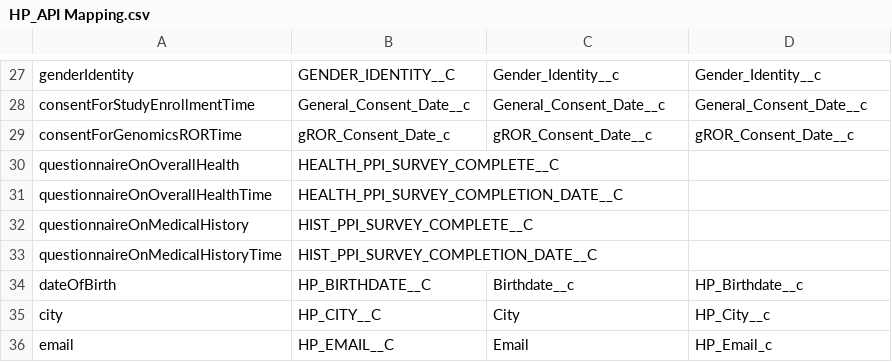
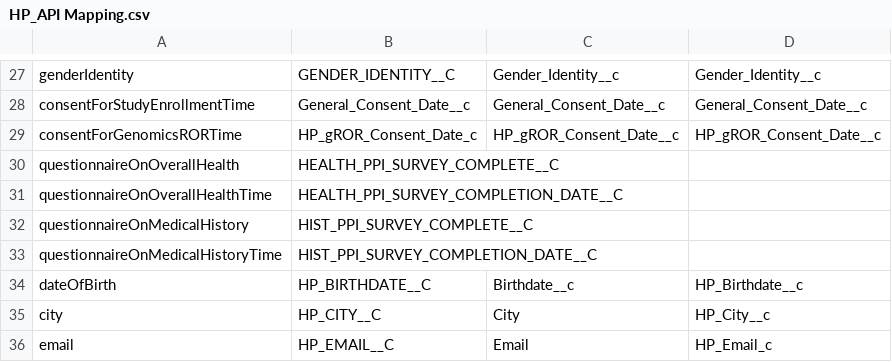
Before and after one commit to salsamojo/HP_API, a CSV file: HP_API Mapping.csv, drawn as a sheet; only a part is shown, gaps mark what is left out.

Commit message:
Update HP_API Mapping.csv

```diff
--- a/HP_API Mapping.csv
+++ b/HP_API Mapping.csv
@@ -28,3 +28,3 @@ genderIdentity,GENDER_IDENTITY__C,Gender_Identity__c,Gender_Identity__c,
 consentForStudyEnrollmentTime,General_Consent_Date__c,General_Consent_Date__c,General_Consent_Date__c,
-consentForGenomicsRORTime,gROR_Consent_Date_c,gROR_Consent_Date__c,gROR_Consent_Date__c,
+consentForGenomicsRORTime,HP_gROR_Consent_Date_c,HP_gROR_Consent_Date__c,HP_gROR_Consent_Date__c,
 questionnaireOnOverallHealth,HEALTH_PPI_SURVEY_COMPLETE__C,,,
```
